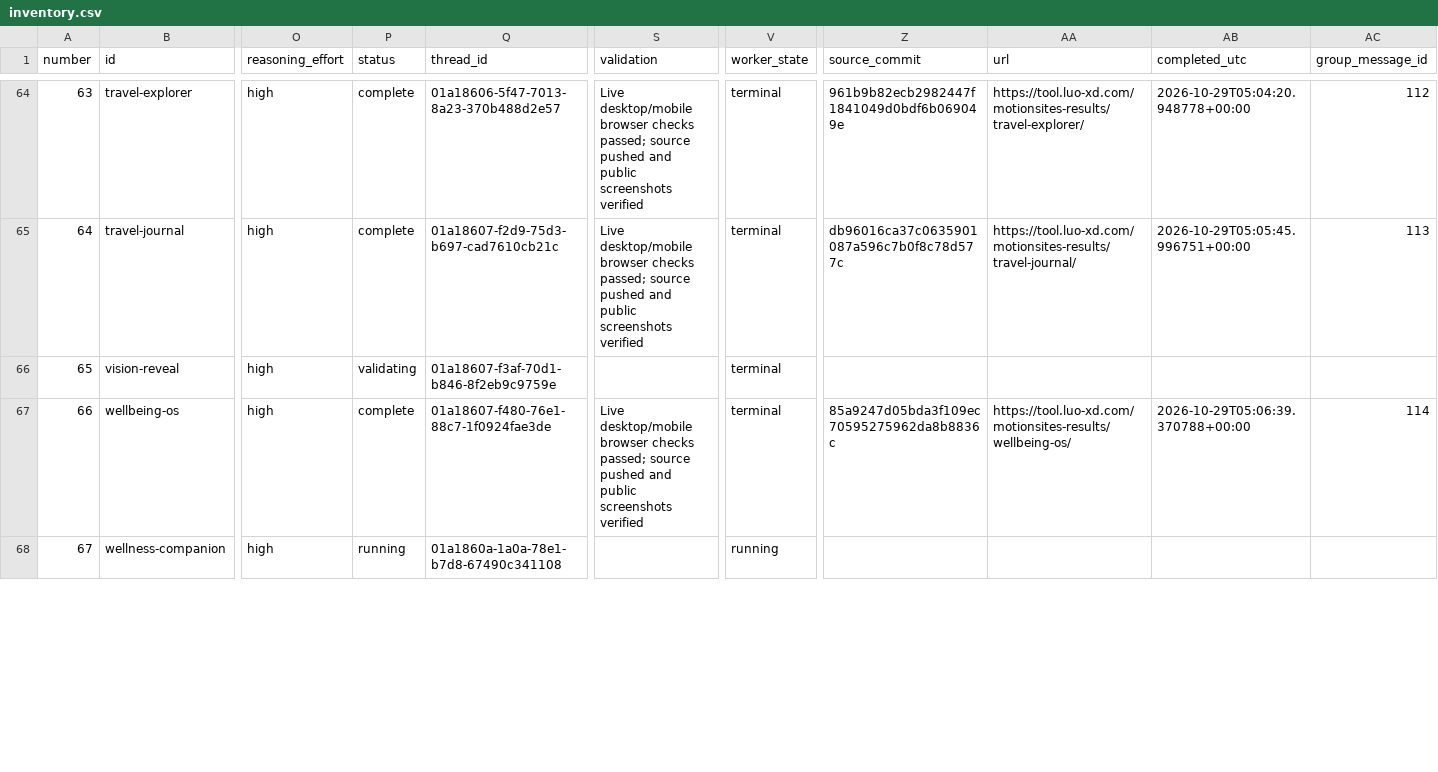
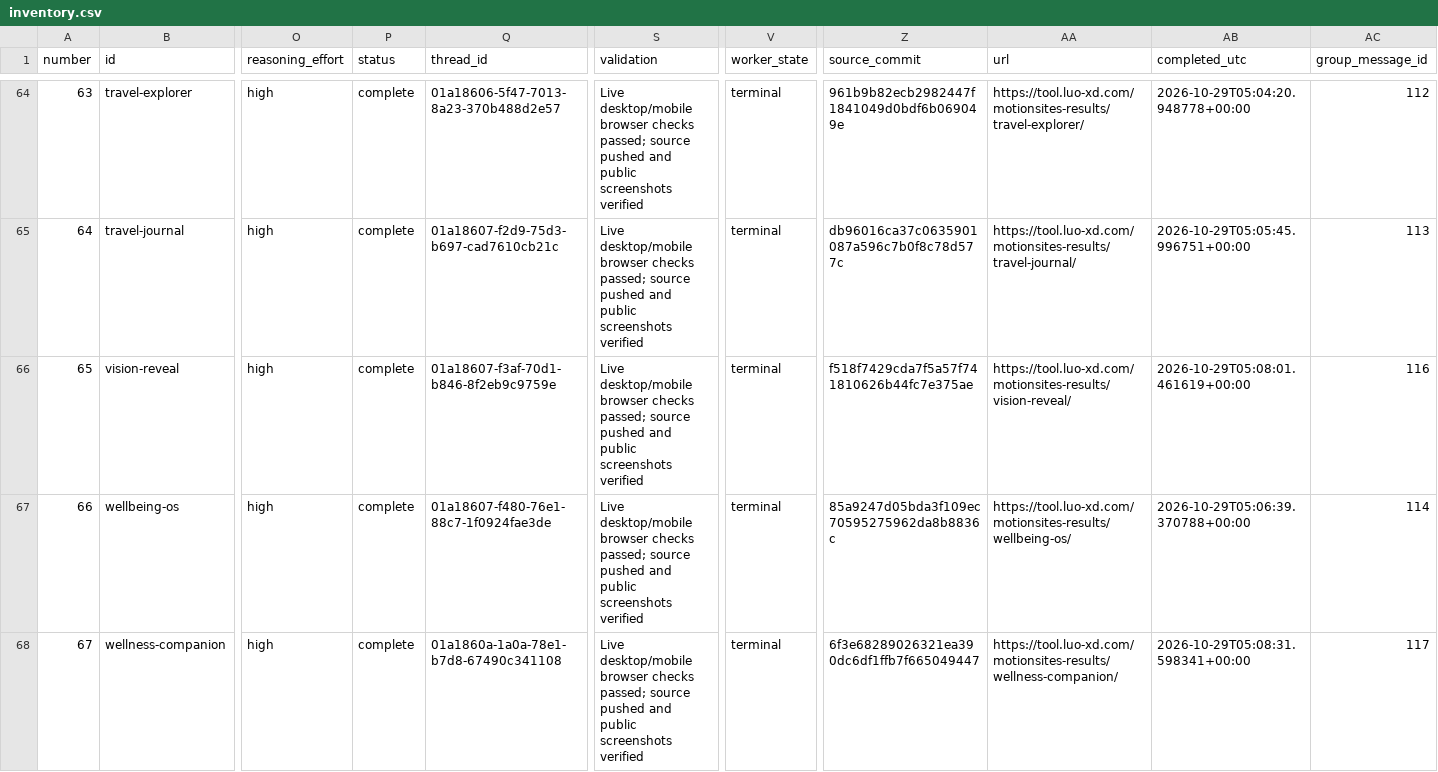
Before and after one commit to radish40/MotionSites, a CSV file: docs/gpt-6.1-sol-high/inventory.csv, drawn as a sheet; only a part is shown, gaps mark what is left out; the diff covers the shown part only; the diff names each change by its address in the sheet, - before the commit and + after, or states it on an @@ line.

```diff
--- a/docs/gpt-6.1-sol-high/inventory.csv
+++ b/docs/gpt-6.1-sol-high/inventory.csv
-P66 (status): validating
+P66 (status): complete
-S66 (validation): (empty)
+S66 (validation): Live desktop/mobile browser checks passed; source pushed and public screenshots verified
-Z66 (source_commit): (empty)
+Z66 (source_commit): f518f7429cda7f5a57f741810626b44fc7e375ae
-AA66 (url): (empty)
+AA66 (url): https://tool.luo-xd.com/motionsites-results/vision-reveal/
-AB66 (completed_utc): (empty)
+AB66 (completed_utc): 2026-10-29T05:08:01.461619+00:00
-AC66 (group_message_id): (empty)
+AC66 (group_message_id): 116
-P68 (status): running
+P68 (status): complete
-S68 (validation): (empty)
+S68 (validation): Live desktop/mobile browser checks passed; source pushed and public screenshots verified
-V68 (worker_state): running
+V68 (worker_state): terminal
-Z68 (source_commit): (empty)
+Z68 (source_commit): 6f3e68289026321ea390dc6df1ffb7f665049447
-AA68 (url): (empty)
+AA68 (url): https://tool.luo-xd.com/motionsites-results/wellness-companion/
-AB68 (completed_utc): (empty)
+AB68 (completed_utc): 2026-10-29T05:08:31.598341+00:00
-AC68 (group_message_id): (empty)
+AC68 (group_message_id): 117
```
Also changed, not shown: 25 edited cells elsewhere in this file, 5 other files.
